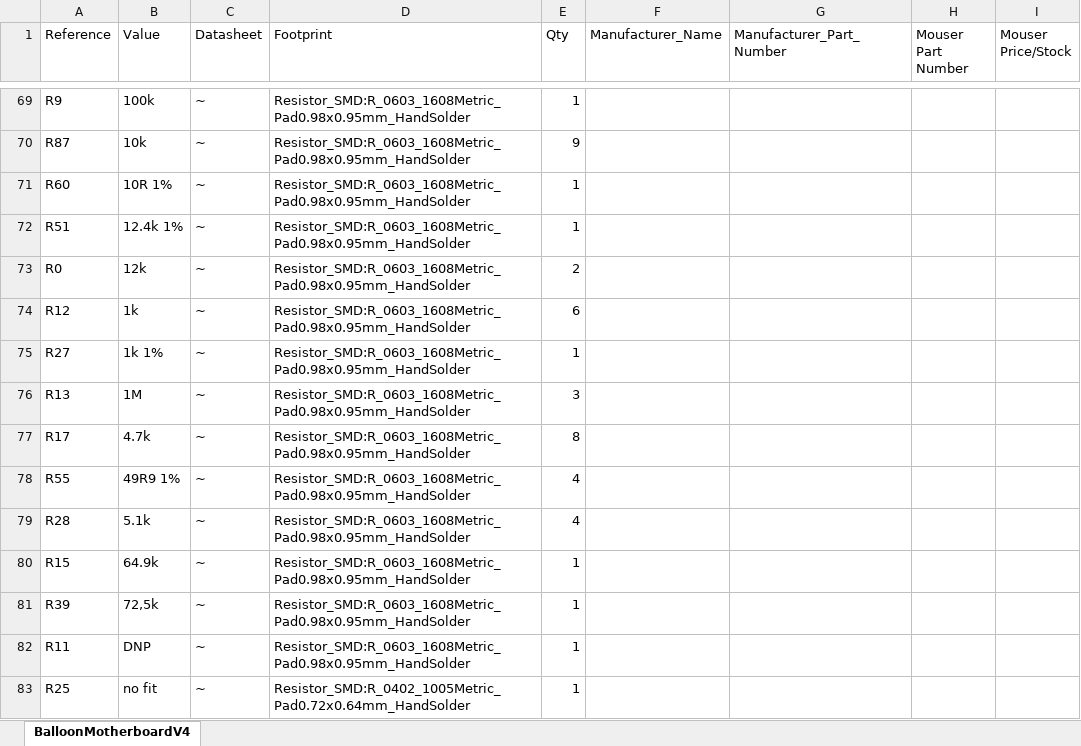
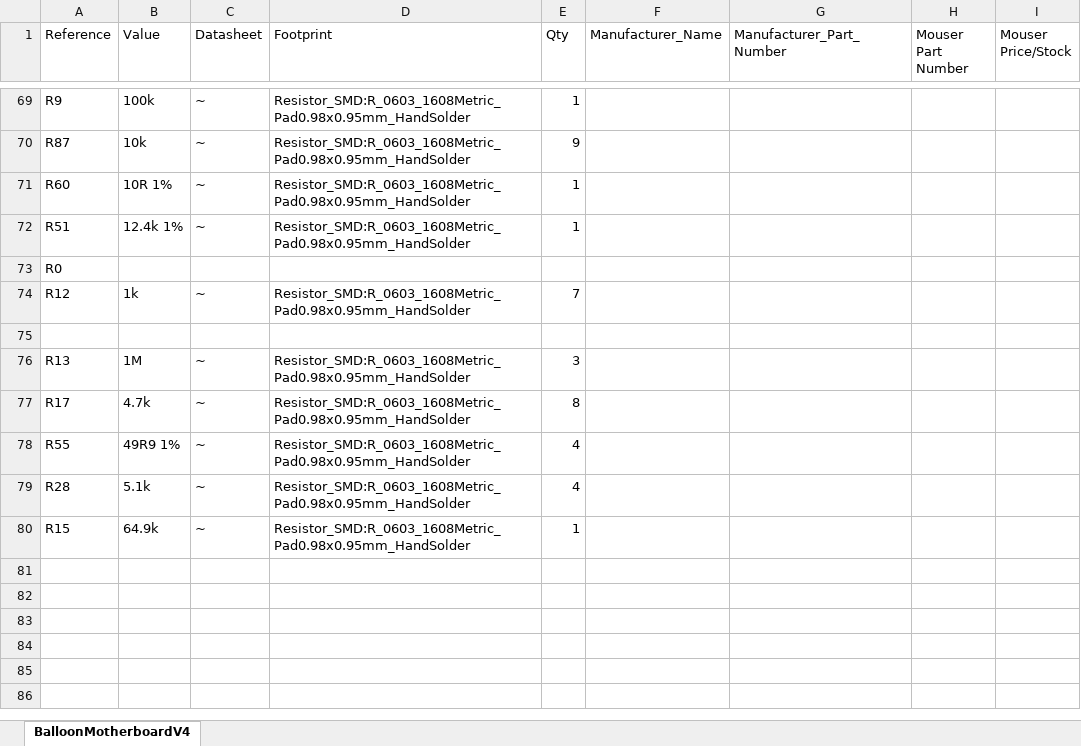
Before and after one commit to EggiEl/SpiCy-BEXUS, an Excel workbook: micorcontroller/Hardware/MotherboardV4/Boom/BalloonMotherboardV4.xlsx, sheet BalloonMotherboardV4, drawn as a sheet; only a part is shown, gaps mark what is left out; values as stored, in another font and other column widths than the file's, no cell formats; removed rows and columns are numbered as before the commit, all else as after; the diff covers the shown part only; the diff names each change by its address in the sheet, - before the commit and + after, or states it on an @@ line.

```diff
--- a/micorcontroller/Hardware/MotherboardV4/Boom/BalloonMotherboardV4.xlsx (sheet BalloonMotherboardV4)
+++ b/micorcontroller/Hardware/MotherboardV4/Boom/BalloonMotherboardV4.xlsx (sheet BalloonMotherboardV4)
-B73 (Value): 12k
+B73 (Value): (empty)
-C73 (Datasheet): ~
+C73 (Datasheet): (empty)
-D73 (Footprint): Resistor_SMD:R_0603_1608Metric_Pad0.98x0.95mm_HandSolder
+D73 (Footprint): (empty)
-E73 (Qty): 2
+E73 (Qty): (empty)
-E74 (Qty): 6
+E74 (Qty): 7
-row 75: R27 | 1k 1% | ~ | Resistor_SMD:R_0603_1608Metric_Pad0.98x0.95mm_HandSolder | 1
+row 75: (empty)
-row 81: R39 | 72,5k | ~ | Resistor_SMD:R_0603_1608Metric_Pad0.98x0.95mm_HandSolder | 1
-row 82: R11 | DNP | ~ | Resistor_SMD:R_0603_1608Metric_Pad0.98x0.95mm_HandSolder | 1
-row 83: R25 | no fit | ~ | Resistor_SMD:R_0402_1005Metric_Pad0.72x0.64mm_HandSolder | 1
```
Also changed, not shown: 29 added rows, 29 removed rows, 2 moved rows and 16 edited cells elsewhere in this sheet, cell formats, 6 other files.
